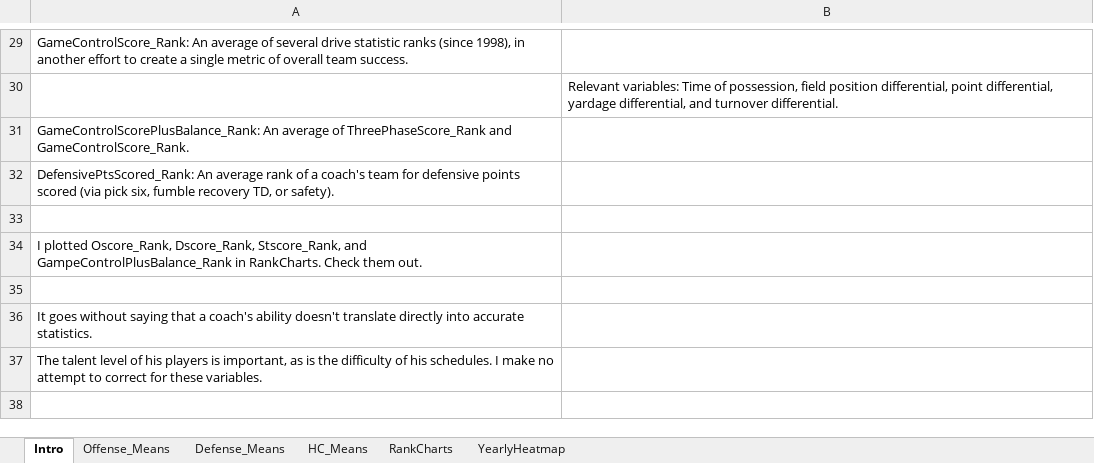
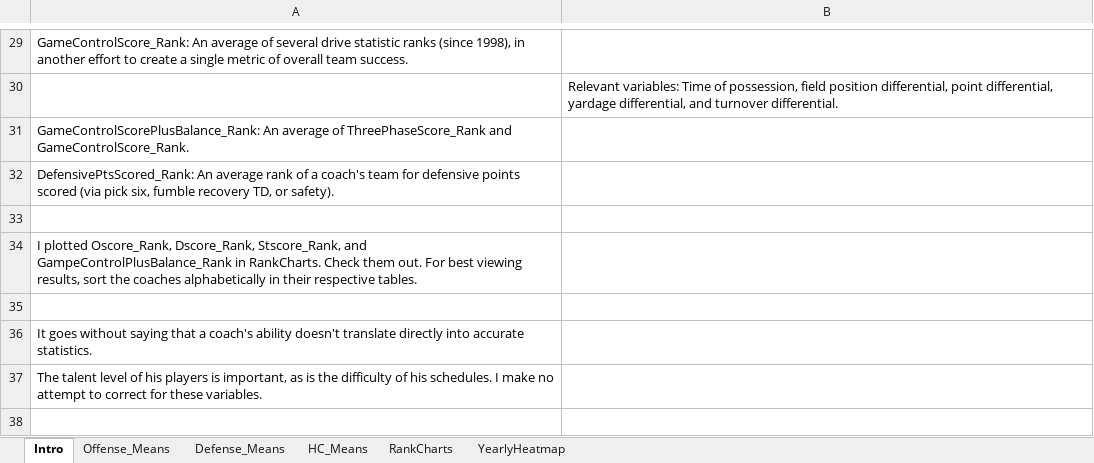
Before and after one commit to zbay/nfl_viz, an Excel workbook: ProcessedData/Coaches_Summary/nfl coach summary.xlsx, sheet Intro, drawn as a sheet; only a part is shown, gaps mark what is left out; values as stored, in another font and other column widths than the file's, no borders; charts and pictures not drawn; the diff names each change by its address in the sheet, - before the commit and + after, or states it on an @@ line.

Commit message:
Added note on the bubble charts

```diff
--- a/ProcessedData/Coaches_Summary/nfl coach summary.xlsx (sheet Intro)
+++ b/ProcessedData/Coaches_Summary/nfl coach summary.xlsx (sheet Intro)
-A34: …them out.
+A34: …them out. For best viewing results, sort the coaches alphabetically in their respective tables.
```
Also changed, not shown: charts or pictures.
